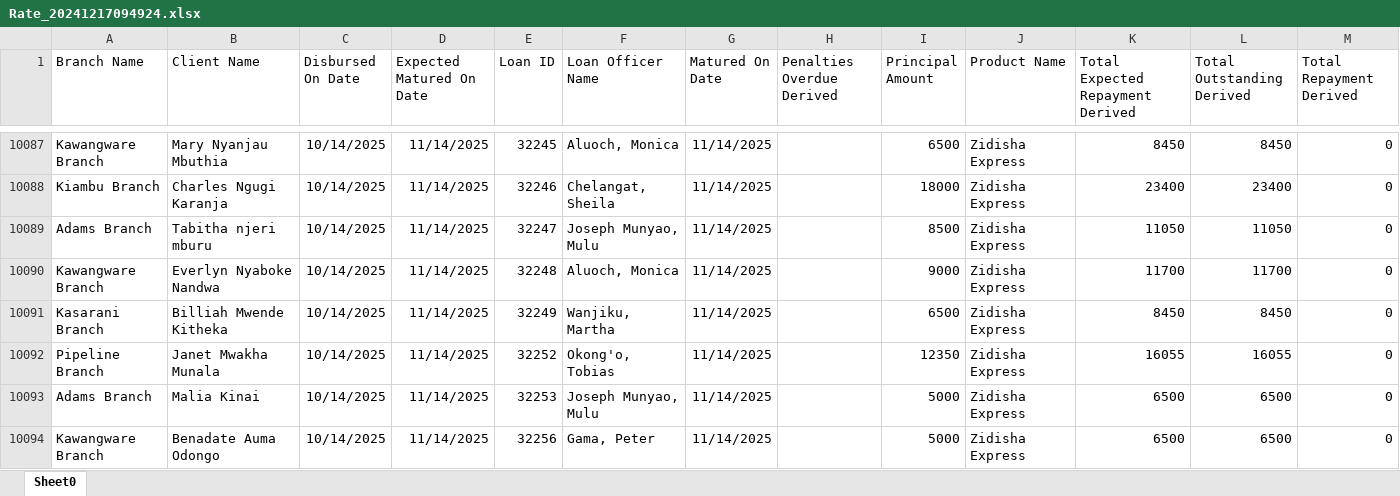
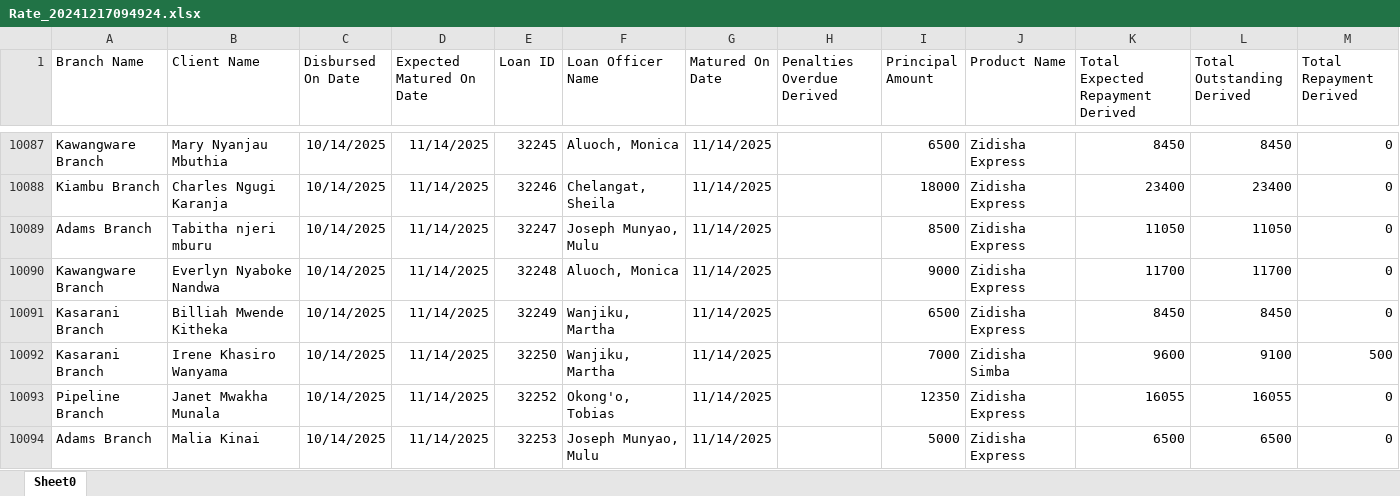
Before and after one commit to Phoenix-Capital/zidisha-monitor, an Excel workbook: Rate_20241217094924.xlsx, sheet Sheet0, drawn as a sheet; only a part is shown, gaps mark what is left out; the shorter side is filled out with more unchanged rows; values as stored, in another font and other column widths than the file's, no borders; the diff covers the shown part only; the diff names each change by its address in the sheet, - before the commit and + after, or states it on an @@ line.

```diff
--- a/Rate_20241217094924.xlsx (sheet Sheet0)
+++ b/Rate_20241217094924.xlsx (sheet Sheet0)
+row 10092: Kasarani Branch | Irene Khasiro Wanyama | 10/14/2025 | 11/14/2025 | 32250 | Wanjiku, Martha | 11/14/2025 |  | 7000 | Zidisha Simba | 9600 | 9100 | 500
```
Also changed, not shown: 19 added rows and 72 edited cells elsewhere in this sheet.
